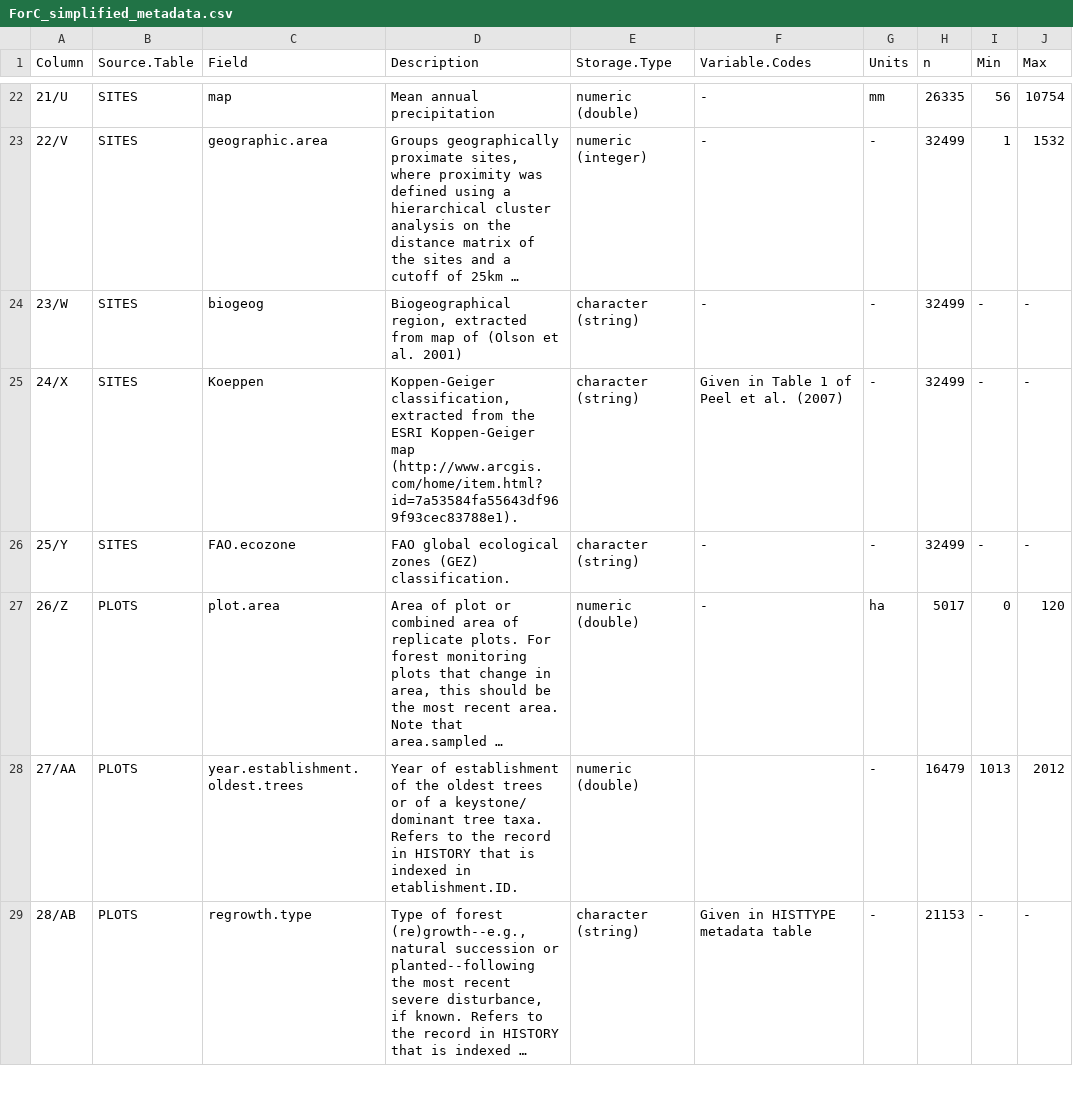
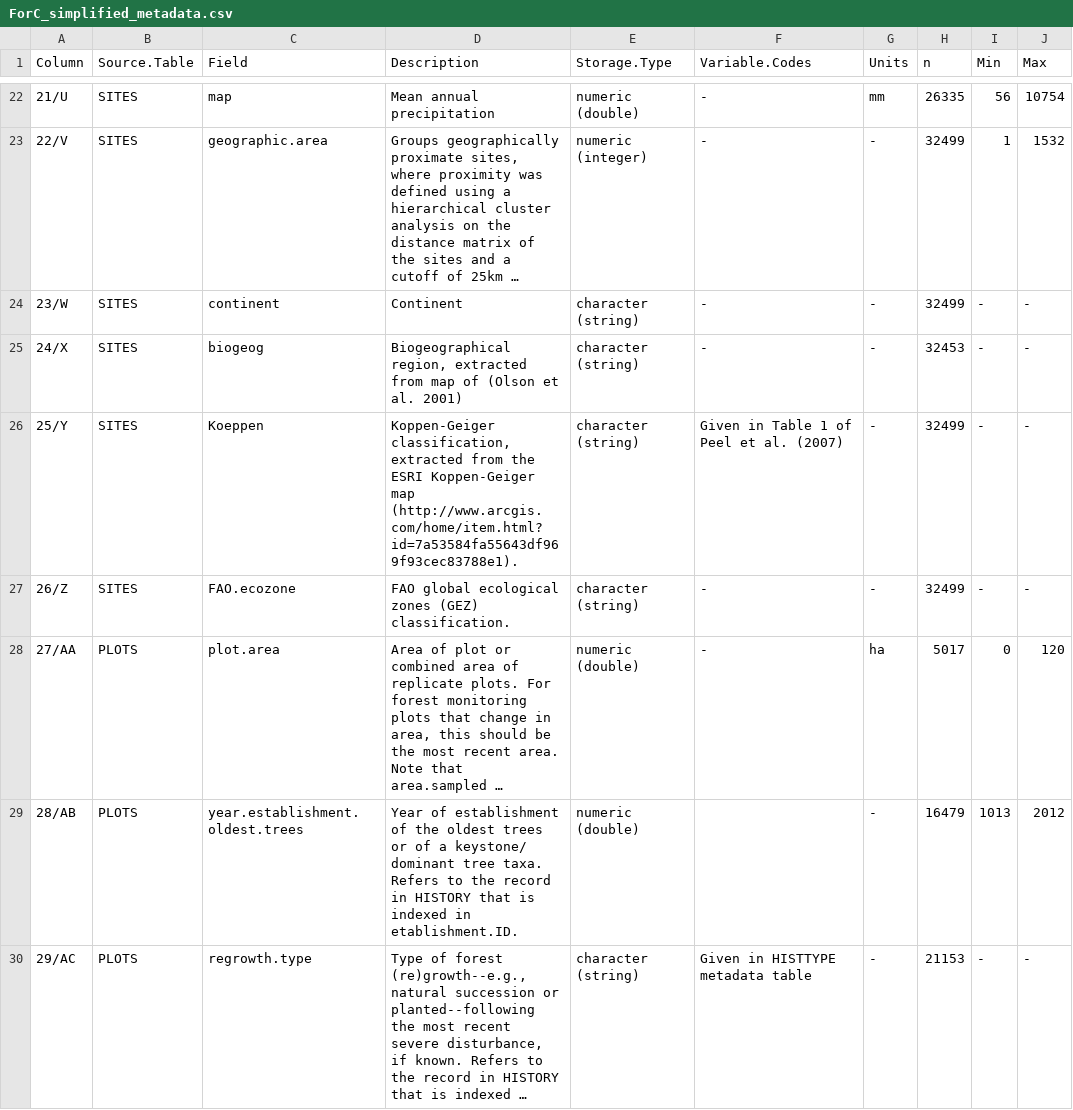
Before and after one commit to forc-db/ForC, a CSV file: ForC_simplified/ForC_simplified_metadata.csv, drawn as a sheet; only a part is shown, gaps mark what is left out; long unchanged cells end in …; addresses are those after the commit; the diff covers the shown part only; the diff names each change by its address in the sheet, - before the commit and + after, or states it on an @@ line.

Commit message:
add biogeog and continent #227

```diff
--- a/ForC_simplified/ForC_simplified_metadata.csv
+++ b/ForC_simplified/ForC_simplified_metadata.csv
-C24 (Field): biogeog
+C24 (Field): continent
-D24 (Description): Biogeographical region, extracted from map of (Olson et al. 2001)
+D24 (Description): Continent
-C25 (Field): Koeppen
+C25 (Field): biogeog
-D25 (Description): Koppen-Geiger classification, extracted from the ESRI Koppen-Geiger map (http://www.arcgis.com/home/item.html?id=7a53584fa55643df969f93cec83788e1).
+D25 (Description): Biogeographical region, extracted from map of (Olson et al. 2001)
-F25 (Variable.Codes): Given in Table 1 of Peel et al. (2007)
+F25 (Variable.Codes): -
-H25 (n): 32499
+H25 (n): 32453
-C26 (Field): FAO.ecozone
+C26 (Field): Koeppen
-D26 (Description): FAO global ecological zones (GEZ) classification.
+D26 (Description): Koppen-Geiger classification, extracted from the ESRI Koppen-Geiger map (http://www.arcgis.com/home/item.html?id=7a53584fa55643df969f93cec83788e1).
-F26 (Variable.Codes): -
+F26 (Variable.Codes): Given in Table 1 of Peel et al. (2007)
+row 27: 26/Z | SITES | FAO.ecozone | FAO global ecological zones (GEZ) classification. | character (string) | - | - | 32499 | - | -
-A28 (Column): 26/Z
+A28 (Column): 27/AA
-A29 (Column): 27/AA
+A29 (Column): 28/AB
-A30 (Column): 28/AB
+A30 (Column): 29/AC
```
Also changed, not shown: 1 added row, 1 removed row and 7 edited cells elsewhere in this file, 1 other file.
